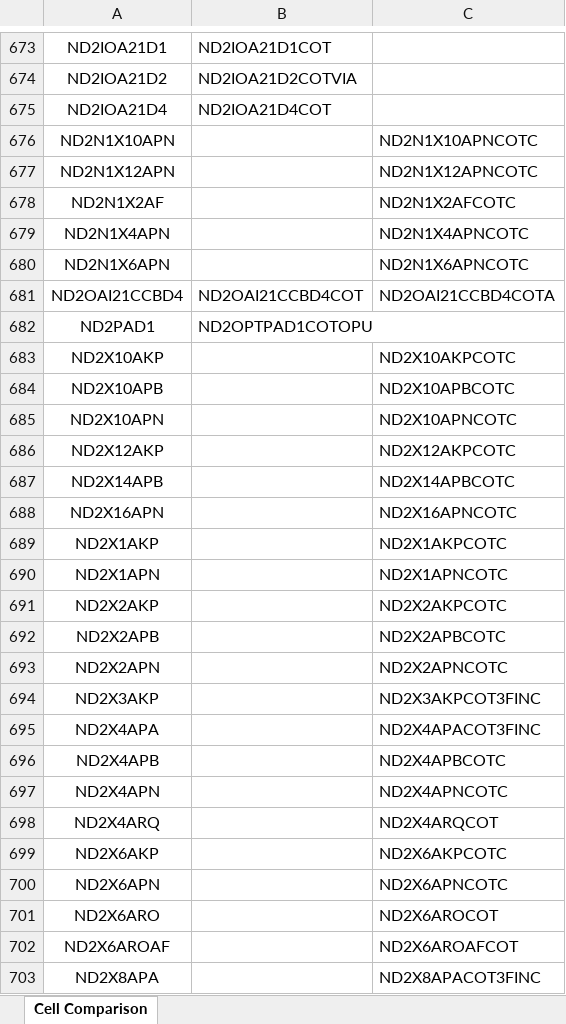
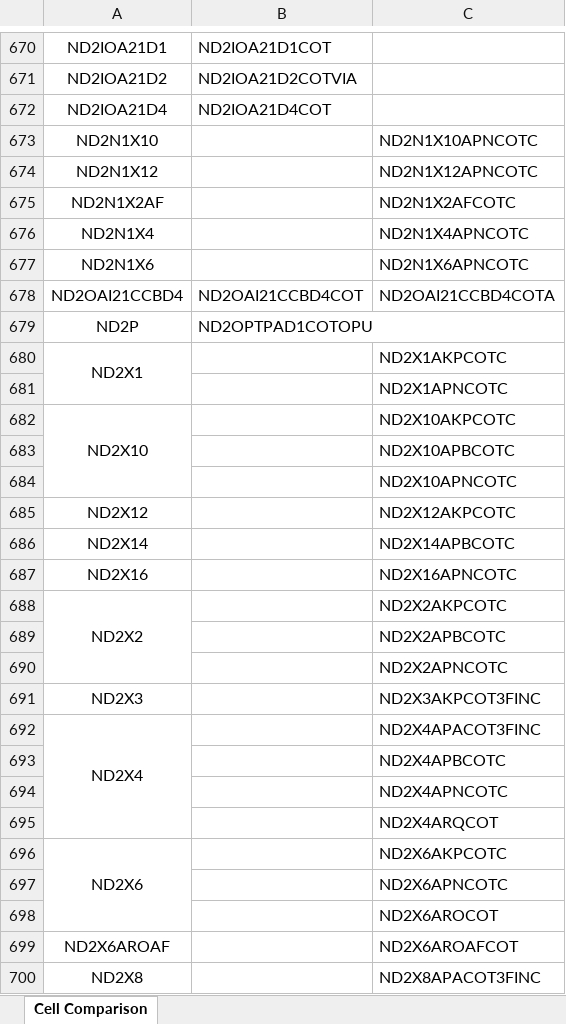
Before and after one commit to EsaLongs/lib-cell-compare, an Excel workbook: preview/NP1PP_vs_C1Y_preview.xlsx, sheet Cell Comparison, drawn as a sheet; only a part is shown, gaps mark what is left out; values as stored, in another font and other column widths than the file's, no borders; removed rows and columns are numbered as before the commit, all else as after; the diff covers the shown part only; the diff names each change by its address in the sheet, - before the commit and + after, or states it on an @@ line.

```diff
--- a/preview/NP1PP_vs_C1Y_preview.xlsx (sheet Cell Comparison)
+++ b/preview/NP1PP_vs_C1Y_preview.xlsx (sheet Cell Comparison)
-A673: ND2N1X10APN
+A673: ND2N1X10
-A674: ND2N1X12APN
+A674: ND2N1X12
-A676: ND2N1X4APN
+A676: ND2N1X4
-A677: ND2N1X6APN
+A677: ND2N1X6
-A679: ND2PAD1
+A679: ND2P
+row 680: ND2X1 |  | ND2X1AKPCOTC
+row 681:  |  | ND2X1APNCOTC
-A682: ND2X10AKP
+A682: ND2X10
+A682:A684 merged
-A683: ND2X10APB
+A683: (empty)
-A684: ND2X10APN
+A684: (empty)
-A685: ND2X12AKP
+A685: ND2X12
-A686: ND2X14APB
+A686: ND2X14
-A687: ND2X16APN
+A687: ND2X16
-row 689: ND2X1AKP |  | ND2X1AKPCOTC
-row 690: ND2X1APN |  | ND2X1APNCOTC
-A688: ND2X2AKP
+A688: ND2X2
+A688:A690 merged
-A689: ND2X2APB
+A689: (empty)
-A690: ND2X2APN
+A690: (empty)
-A691: ND2X3AKP
+A691: ND2X3
-A692: ND2X4APA
+A692: ND2X4
+A692:A695 merged
-A693: ND2X4APB
+A693: (empty)
-A694: ND2X4APN
+A694: (empty)
-A695: ND2X4ARQ
+A695: (empty)
-A696: ND2X6AKP
+A696: ND2X6
+A696:A698 merged
-A697: ND2X6APN
+A697: (empty)
-A698: ND2X6ARO
+A698: (empty)
-A700: ND2X8APA
+A700: ND2X8
+A700:A702 merged
```
Also changed, not shown: 17 added rows, 23 removed rows, 2 moved rows, 160 edited cells and merged cells elsewhere in this sheet, 2 other files.
